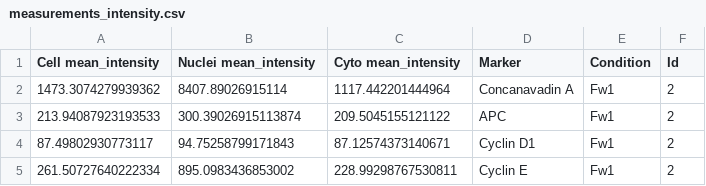
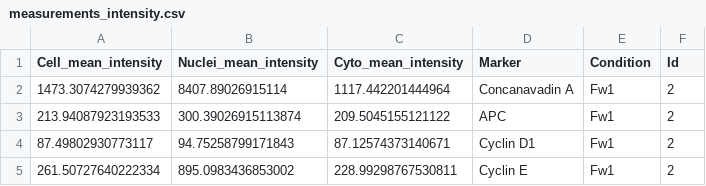
Before and after one commit to thomashu96/Cell-Spatial-Signaling, a CSV file: data/metadata/measurements_intensity.csv, drawn as a sheet; only a part is shown.

```diff
--- a/data/metadata/measurements_intensity.csv
+++ b/data/metadata/measurements_intensity.csv
@@ -1,2 +1,2 @@
-Cell mean_intensity,Nuclei mean_intensity,Cyto mean_intensity,Marker,Condition,Id
+Cell_mean_intensity,Nuclei_mean_intensity,Cyto_mean_intensity,Marker,Condition,Id
 1473.3074279939362,8407.89026915114,1117.442201444964,Concanavadin A,Fw1,2
```
Also changed, not shown: data/metadata/measurements_morphology.csv, 15 other files.
